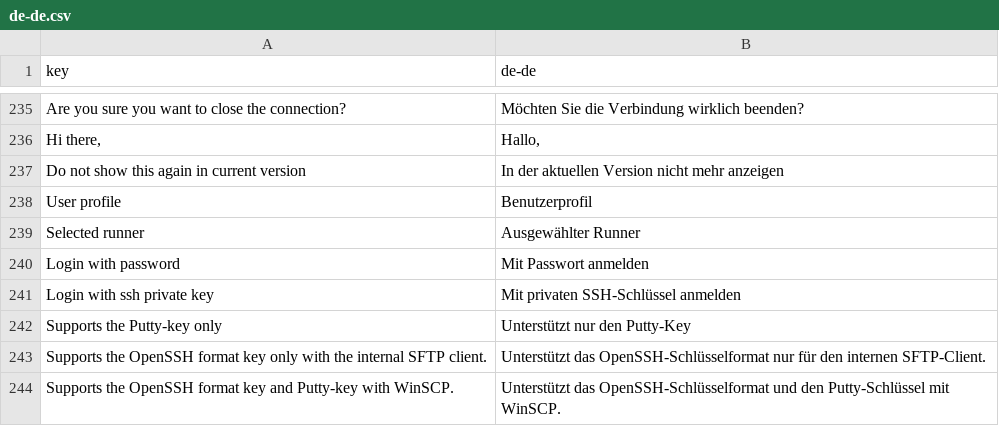
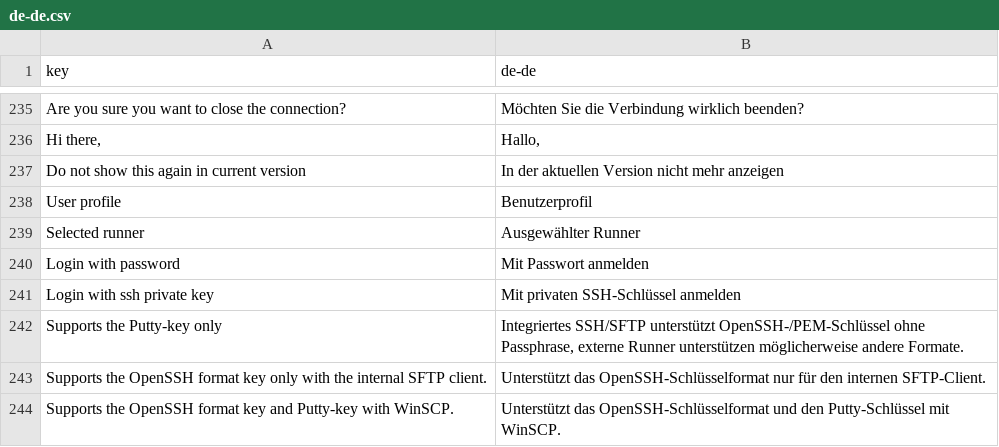
Before and after one commit to aiclu/RemoteX, a CSV file: Ui/Resources/Languages/glossary/de-de.csv, drawn as a sheet; only a part is shown, gaps mark what is left out.

```diff
--- a/Ui/Resources/Languages/glossary/de-de.csv
+++ b/Ui/Resources/Languages/glossary/de-de.csv
@@ -245,3 +245,3 @@ Login with password;Mit Passwort anmelden
 Login with ssh private key;Mit privaten SSH-Schlüssel anmelden
-Supports the Putty-key only;Unterstützt nur den Putty-Key
+Supports the Putty-key only;Integriertes SSH/SFTP unterstützt OpenSSH-/PEM-Schlüssel ohne Passphrase, externe Runner unterstützen möglicherweise andere Formate.
 Supports the OpenSSH format key only with the internal SFTP client.;Unterstützt das OpenSSH-Schlüsselformat nur für den internen SFTP-Client.
```
Also changed, not shown: Ui/Resources/Languages/glossary/es-ar.csv, Ui/Resources/Languages/glossary/fr-fr.csv, 33 other files.
